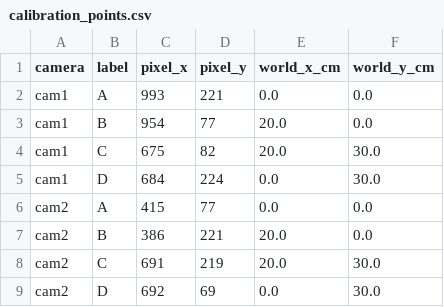
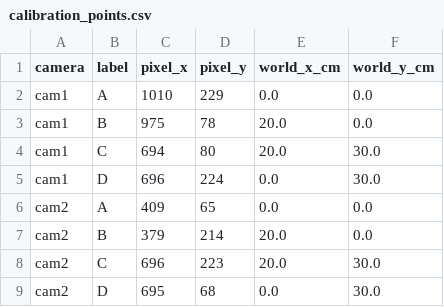
Before and after one commit to n23dccn155-gif/TechGAR_Parking, a CSV file: backend/main_detect/config/shared_map_01/calibration_points.csv, drawn as a sheet.

Commit message:
fix: refine gate calibration and departure recovery

```diff
--- a/backend/main_detect/config/shared_map_01/calibration_points.csv
+++ b/backend/main_detect/config/shared_map_01/calibration_points.csv
@@ -1,9 +1,9 @@
 camera,label,pixel_x,pixel_y,world_x_cm,world_y_cm
-cam1,A,993,221,0.0,0.0
-cam1,B,954,77,20.0,0.0
-cam1,C,675,82,20.0,30.0
-cam1,D,684,224,0.0,30.0
-cam2,A,415,77,0.0,0.0
-cam2,B,386,221,20.0,0.0
-cam2,C,691,219,20.0,30.0
-cam2,D,692,69,0.0,30.0
+cam1,A,1010,229,0.0,0.0
+cam1,B,975,78,20.0,0.0
+cam1,C,694,80,20.0,30.0
+cam1,D,696,224,0.0,30.0
+cam2,A,409,65,0.0,0.0
+cam2,B,379,214,20.0,0.0
+cam2,C,696,223,20.0,30.0
+cam2,D,695,68,0.0,30.0
```
Also changed, not shown: 17 other files.
